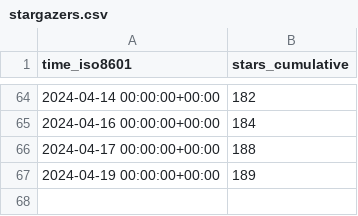
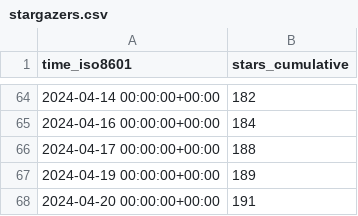
Before and after one commit to Feel-ix-343/markdown-oxide, a CSV file: Feel-ix-343/markdown-oxide/ghrs-data/stargazers.csv, drawn as a sheet; only a part is shown, gaps mark what is left out.

```diff
--- a/Feel-ix-343/markdown-oxide/ghrs-data/stargazers.csv
+++ b/Feel-ix-343/markdown-oxide/ghrs-data/stargazers.csv
@@ -67 +67,2 @@ time_iso8601,stars_cumulative
 2024-04-19 00:00:00+00:00,189
+2024-04-20 00:00:00+00:00,191
```
